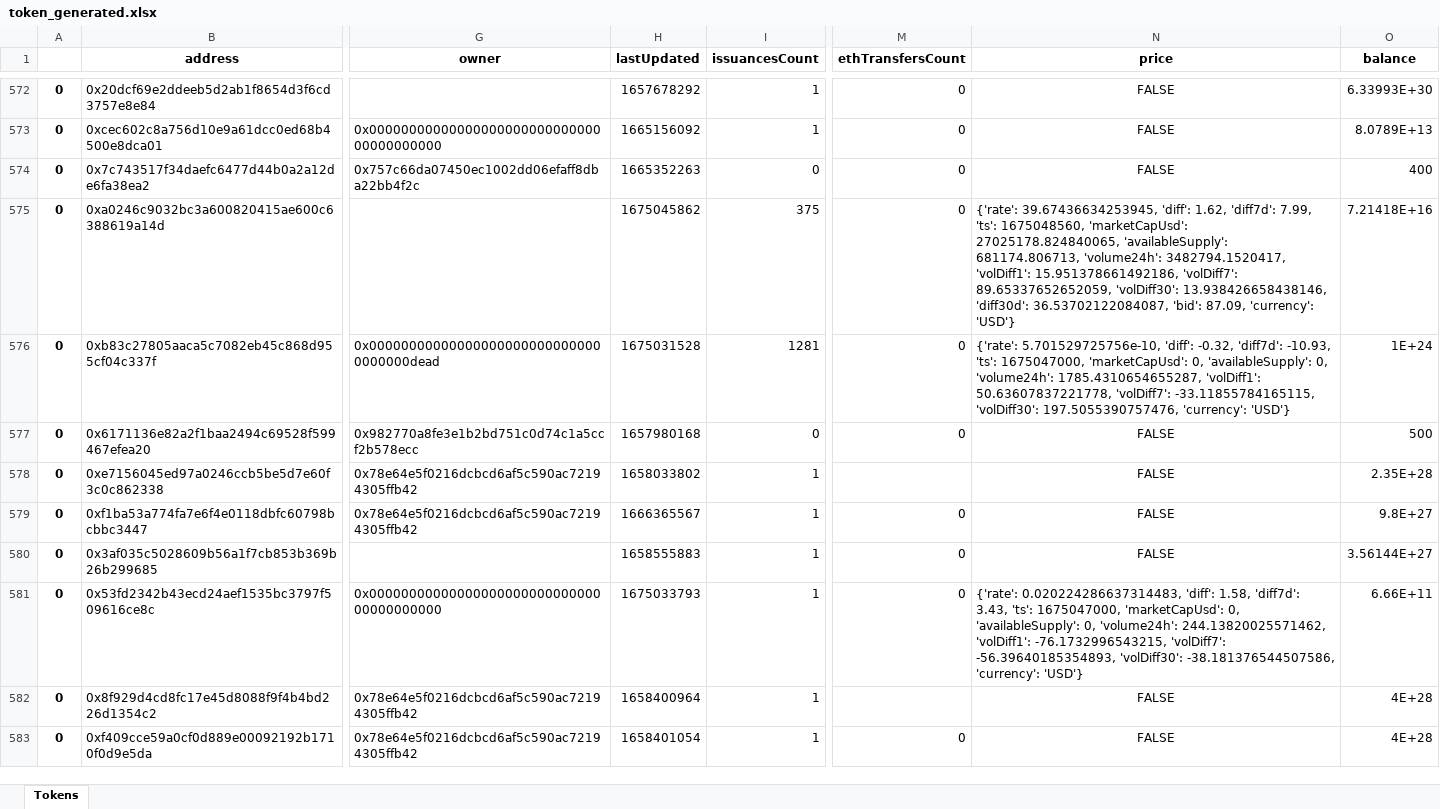
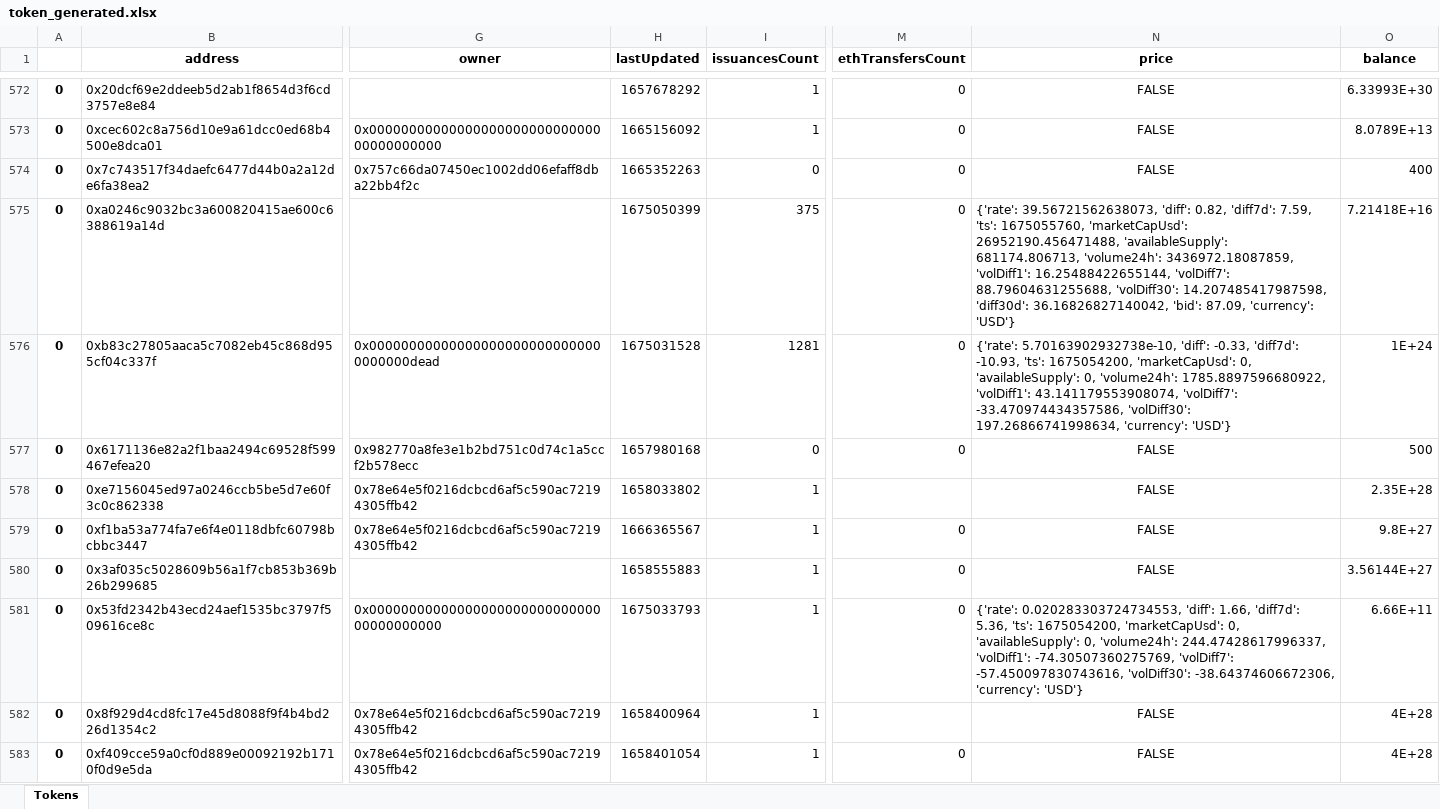
Before and after one commit to abhimanyus1997/cryptoTracker, an Excel workbook: alpha/token_generated.xlsx, sheet Tokens, drawn as a sheet; only a part is shown, gaps mark what is left out; values as stored, in another font and other column widths than the file's, no borders; the diff covers the shown part only; the diff names each change by its address in the sheet, - before the commit and + after, or states it on an @@ line.

```diff
--- a/alpha/token_generated.xlsx (sheet Tokens)
+++ b/alpha/token_generated.xlsx (sheet Tokens)
-H575 (lastUpdated): 1675045862
+H575 (lastUpdated): 1675050399
-N575 (price): {'rate': 39.67436634253945, 'diff': 1.62, 'diff7d': 7.99, 'ts': 1675048560, 'marketCapUsd': 27025178.824840065, 'availableSupply': 681174.806713, 'volume24h': 3482794.1520417, 'volDiff1': 15.951378661492186, 'volDiff7': 89.65337652652059, 'volDiff30': 13.938426658438146, 'diff30d': 36.53702122084087, 'bid': 87.09,…
+N575 (price): {'rate': 39.56721562638073, 'diff': 0.82, 'diff7d': 7.59, 'ts': 1675055760, 'marketCapUsd': 26952190.456471488, 'availableSupply': 681174.806713, 'volume24h': 3436972.18087859, 'volDiff1': 16.25488422655144, 'volDiff7': 88.79604631255688, 'volDiff30': 14.207485417987598, 'diff30d': 36.16826827140042, 'bid': 87.09,…
-N576 (price): {'rate': 5.701529725756e-10, 'diff': -0.32, 'diff7d': -10.93, 'ts': 1675047000, 'marketCapUsd': 0, 'availableSupply': 0, 'volume24h': 1785.4310654655287, 'volDiff1': 50.63607837221778, 'volDiff7': -33.11855784165115, 'volDiff30': 197.5055390757476, 'currency': 'USD'}
+N576 (price): {'rate': 5.70163902932738e-10, 'diff': -0.33, 'diff7d': -10.93, 'ts': 1675054200, 'marketCapUsd': 0, 'availableSupply': 0, 'volume24h': 1785.8897596680922, 'volDiff1': 43.141179553908074, 'volDiff7': -33.470974434357586, 'volDiff30': 197.26866741998634, 'currency': 'USD'}
-N581 (price): {'rate': 0.020224286637314483, 'diff': 1.58, 'diff7d': 3.43, 'ts': 1675047000, 'marketCapUsd': 0, 'availableSupply': 0, 'volume24h': 244.13820025571462, 'volDiff1': -76.1732996543215, 'volDiff7': -56.39640185354893, 'volDiff30': -38.181376544507586, 'currency': 'USD'}
+N581 (price): {'rate': 0.020283303724734553, 'diff': 1.66, 'diff7d': 5.36, 'ts': 1675054200, 'marketCapUsd': 0, 'availableSupply': 0, 'volume24h': 244.47428617996337, 'volDiff1': -74.30507360275769, 'volDiff7': -57.450097830743616, 'volDiff30': -38.64374606672306, 'currency': 'USD'}
```
Also changed, not shown: 233 edited cells elsewhere in this sheet, 5 other files.
